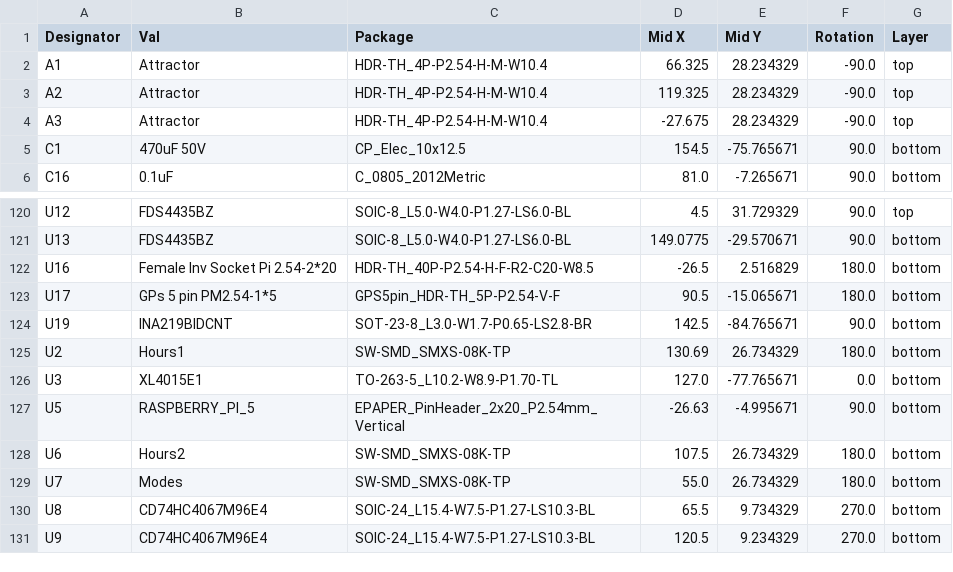
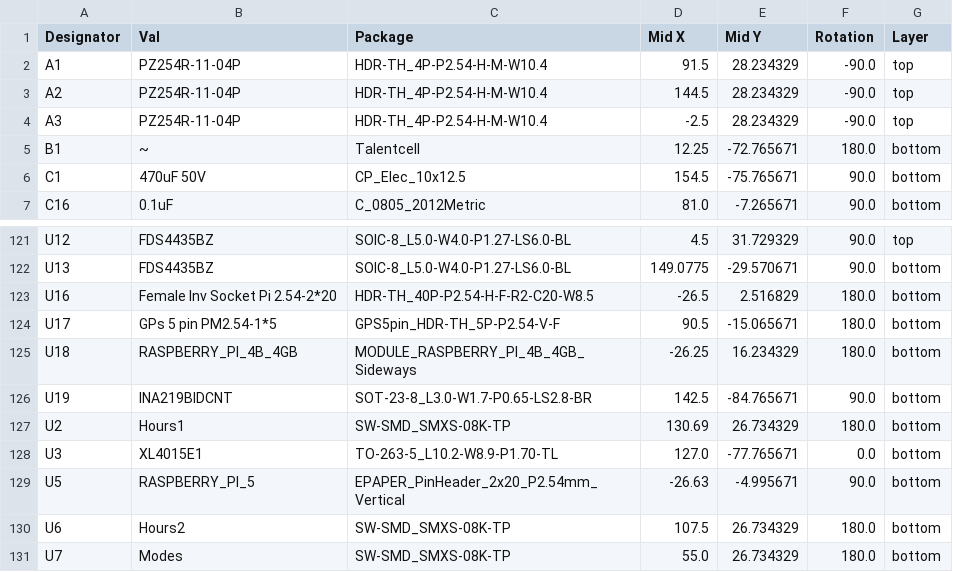
Before and after one commit to Digital-Naturalism-Laboratories/Mothbox, a CSV file: Hardware/PCB/Andy_PCB_5.0.0/MothBox/jlcpcb/production_files/CPL-MothBox.csv, drawn as a sheet; only a part is shown, gaps mark what is left out; the shorter side is filled out with more unchanged rows.

```diff
--- a/Hardware/PCB/Andy_PCB_5.0.0/MothBox/jlcpcb/production_files/CPL-MothBox.csv
+++ b/Hardware/PCB/Andy_PCB_5.0.0/MothBox/jlcpcb/production_files/CPL-MothBox.csv
@@ -1,5 +1,6 @@
 Designator,Val,Package,Mid X,Mid Y,Rotation,Layer
-A1,Attractor,HDR-TH_4P-P2.54-H-M-W10.4,66.325,28.234329,-90.0,top
-A2,Attractor,HDR-TH_4P-P2.54-H-M-W10.4,119.325,28.234329,-90.0,top
-A3,Attractor,HDR-TH_4P-P2.54-H-M-W10.4,-27.675,28.234329,-90.0,top
+A1,PZ254R-11-04P,HDR-TH_4P-P2.54-H-M-W10.4,91.5,28.234329,-90.0,top
+A2,PZ254R-11-04P,HDR-TH_4P-P2.54-H-M-W10.4,144.5,28.234329,-90.0,top
+A3,PZ254R-11-04P,HDR-TH_4P-P2.54-H-M-W10.4,-2.5,28.234329,-90.0,top
+B1,~,Talentcell,12.25,-72.765671,180.0,bottom
 C1,470uF 50V,CP_Elec_10x12.5,154.5,-75.765671,90.0,bottom
@@ -123,2 +124,3 @@ U16,Female Inv Socket Pi 2.54-2*20,HDR-TH_40P-P2.54-H-F-R2-C20-W8.5,-26.5,2.5168
 U17,GPs 5 pin PM2.54-1*5,GPS5pin_HDR-TH_5P-P2.54-V-F,90.5,-15.065671,180.0,bottom
+U18,RASPBERRY_PI_4B_4GB,MODULE_RASPBERRY_PI_4B_4GB_Sideways,-26.25,16.234329,180.0,bottom
 U19,INA219BIDCNT,SOT-23-8_L3.0-W1.7-P0.65-LS2.8-BR,142.5,-84.765671,90.0,bottom
```
Also changed, not shown: Hardware/PCB/Andy_PCB_5.0.0/MothBox/jlcpcb/production_files/BOM-MothBox.csv, 32 other files.
